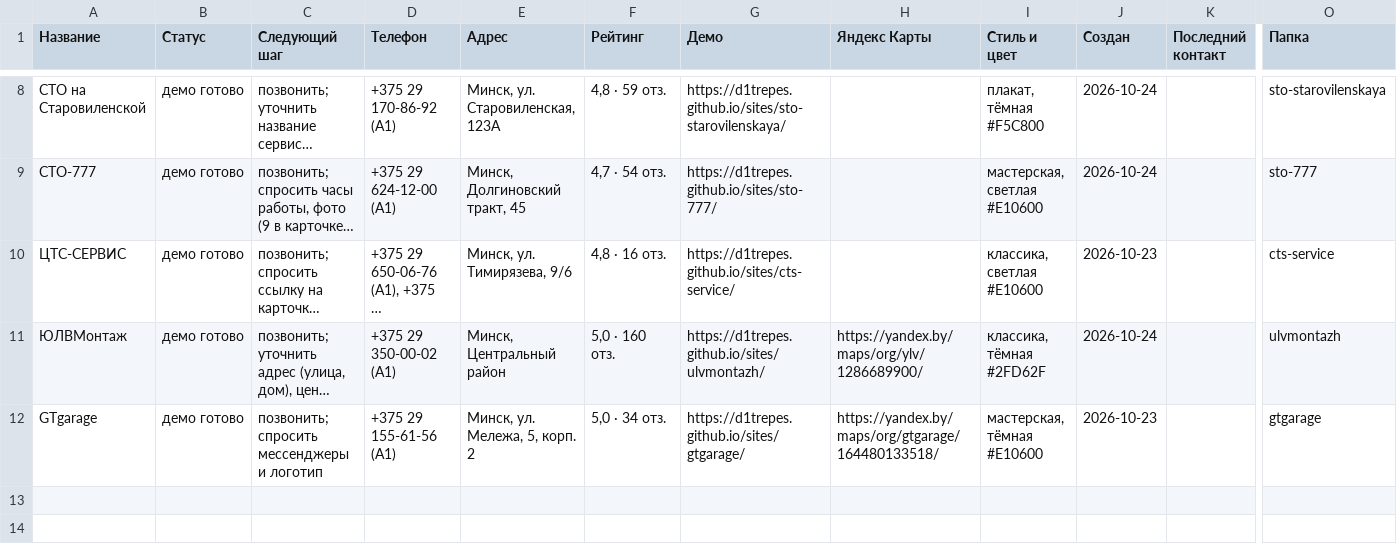
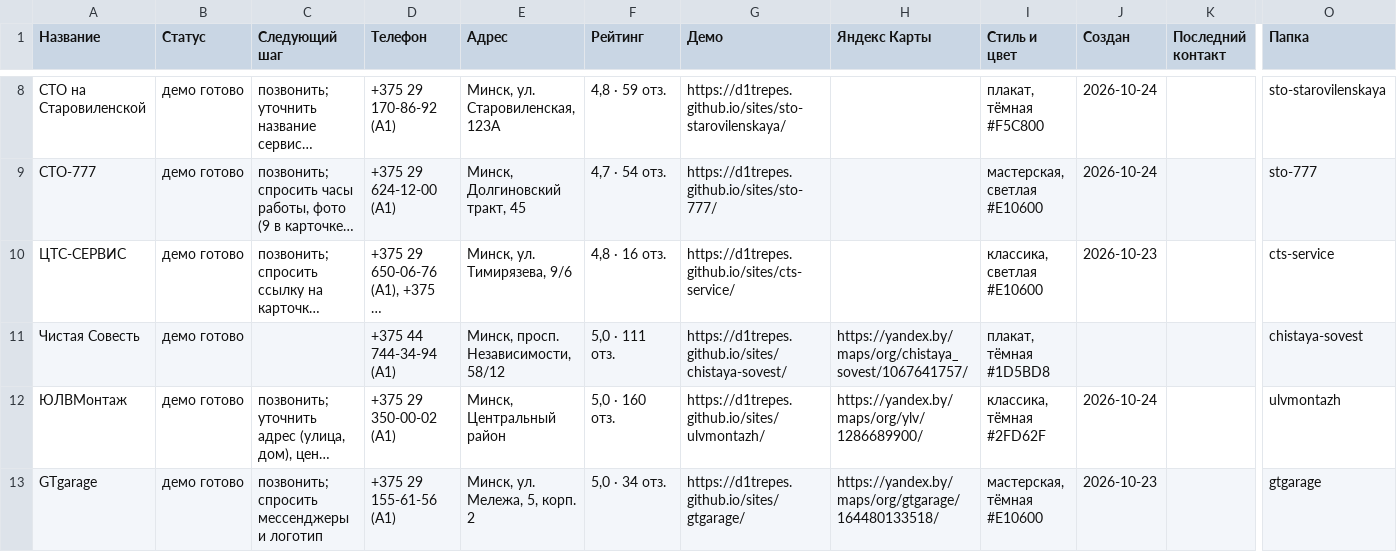
Before and after one commit to d1trepes/sites, a CSV file: clients.csv, drawn as a sheet; only a part is shown, gaps mark what is left out; long unchanged cells end in …; rows hold the shown columns only; the diff names each change by its address in the sheet, - before the commit and + after, or states it on an @@ line.

```diff
--- a/clients.csv
+++ b/clients.csv
+row 11: Чистая Совесть | демо готово |  | +375 44 744-34-94 (A1) | Минск, просп. Независимости, 58/12 | 5,0 · 111 отз. | https://d1trepes.github.io/sites/chistaya-sovest/ | https://yandex.by/maps/org/chistaya_sovest/1067641757/ | плакат, тёмная #1D5BD8 |  |  | chistaya-sovest
```
Also changed, not shown: 16 other files.
